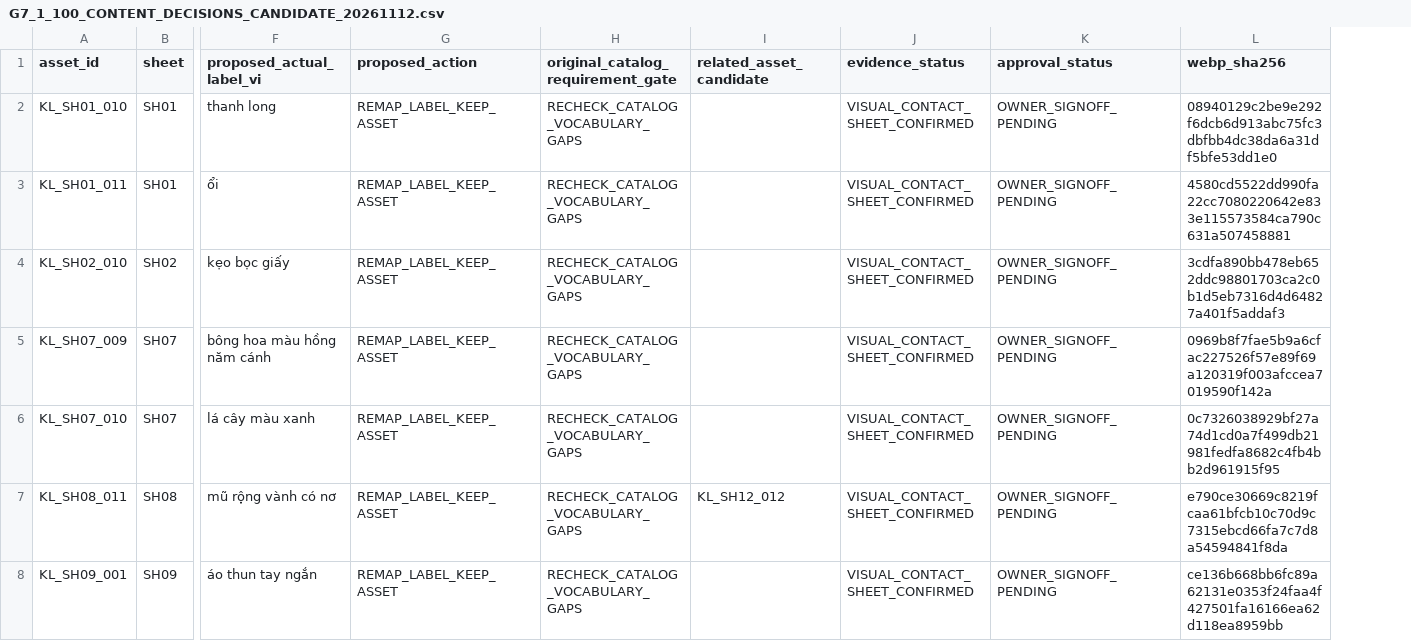
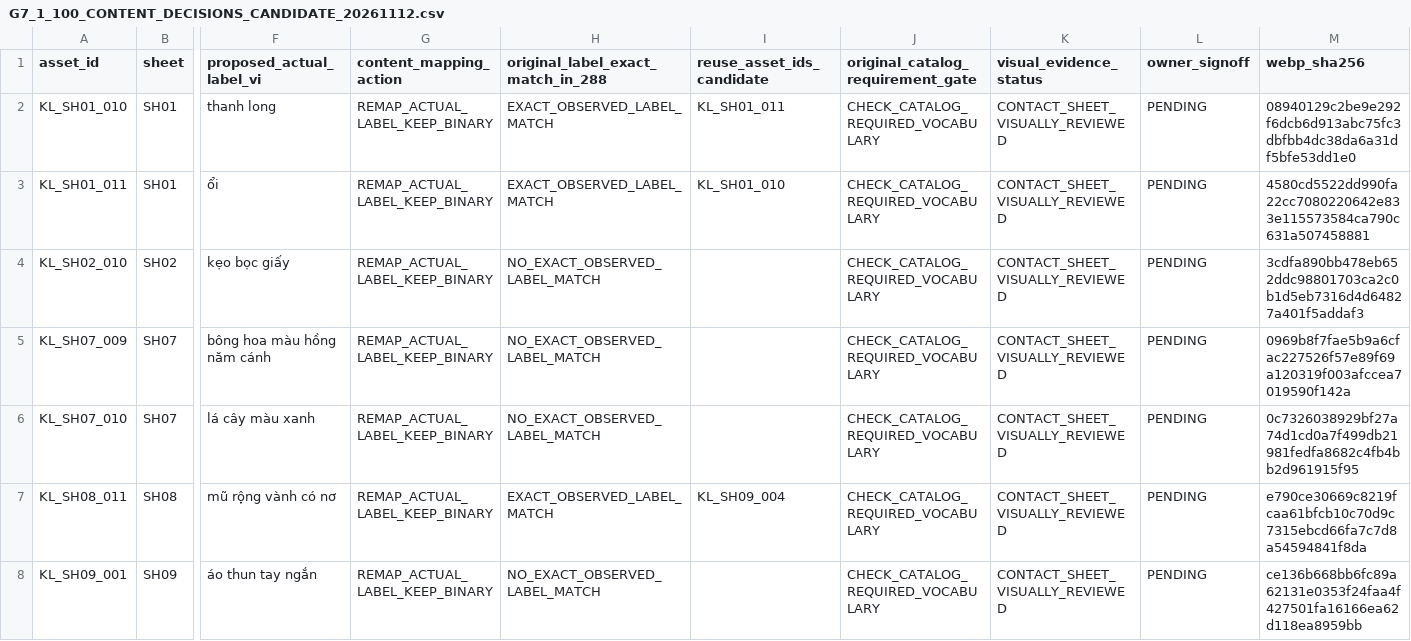
Before and after one commit to Nguyennth19/new-lop-2, a CSV file: asset-review/G7_1_100_CONTENT_DECISIONS_CANDIDATE_20261112.csv, drawn as a sheet; only a part is shown, gaps mark what is left out; removed rows and columns are numbered as before the commit, all else as after; the diff covers the shown part only; the diff names each change by its address in the sheet, - before the commit and + after, or states it on an @@ line.

Commit message:
G7.1: cross-check 100 label gaps against all 288 observed labels

```diff
--- a/asset-review/G7_1_100_CONTENT_DECISIONS_CANDIDATE_20261112.csv
+++ b/asset-review/G7_1_100_CONTENT_DECISIONS_CANDIDATE_20261112.csv
-column G (proposed_action), rows 2-8: all REMAP_LABEL_KEEP_ASSET
+column G (content_mapping_action), rows 2-8: all REMAP_ACTUAL_LABEL_KEEP_BINARY
+column H, rows 1-8: original_label_exact_match_in_288 | EXACT_OBSERVED_LABEL_MATCH | EXACT_OBSERVED_LABEL_MATCH | NO_EXACT_OBSERVED_LABEL_MATCH | NO_EXACT_OBSERVED_LABEL_MATCH | NO_EXACT_OBSERVED_LABEL_MATCH | EXACT_OBSERVED_LABEL_MATCH | NO_EXACT_OBSERVED_LABEL_MATCH
+column I (reuse_asset_ids_candidate), rows 2-7: KL_SH01_011 | KL_SH01_010 |  |  |  | KL_SH09_004
-column I (related_asset_candidate), row 7: KL_SH12_012
-column J (evidence_status), rows 2-8: all VISUAL_CONTACT_SHEET_CONFIRMED
-column K (approval_status), rows 2-8: all OWNER_SIGNOFF_PENDING
+column K (visual_evidence_status), rows 2-8: all CONTACT_SHEET_VISUALLY_REVIEWED
+column L (owner_signoff), rows 2-8: all PENDING
-J2:J8: RECHECK_CATALOG_VOCABULARY_GAPS
+J2:J8: CHECK_CATALOG_REQUIRED_VOCABULARY
```
Also changed, not shown: 93 edited cells elsewhere in this file.
